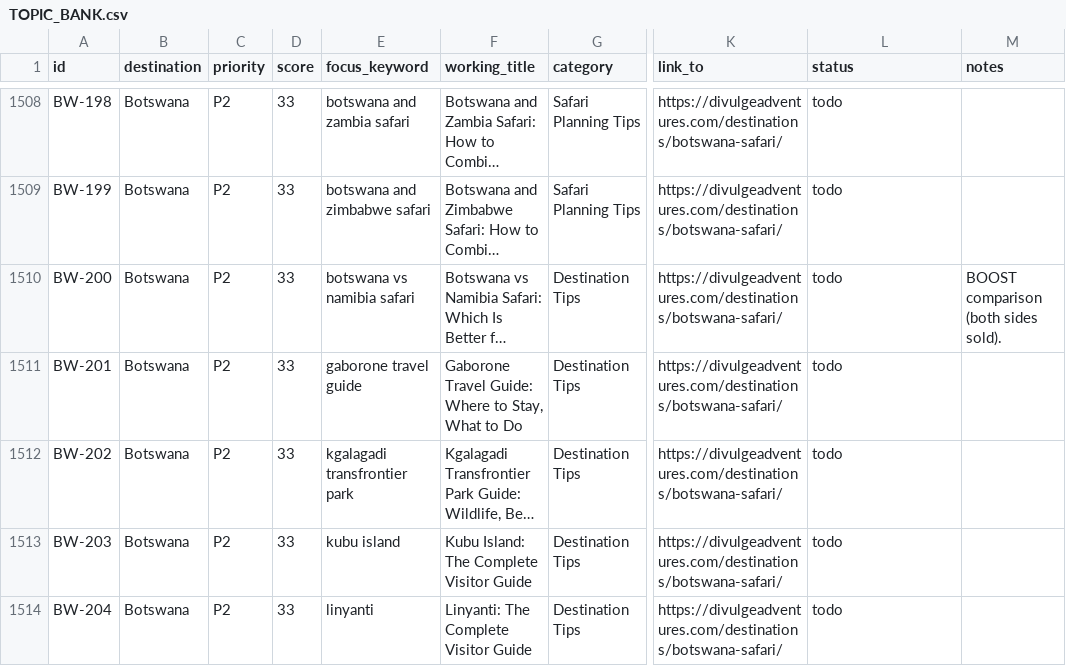
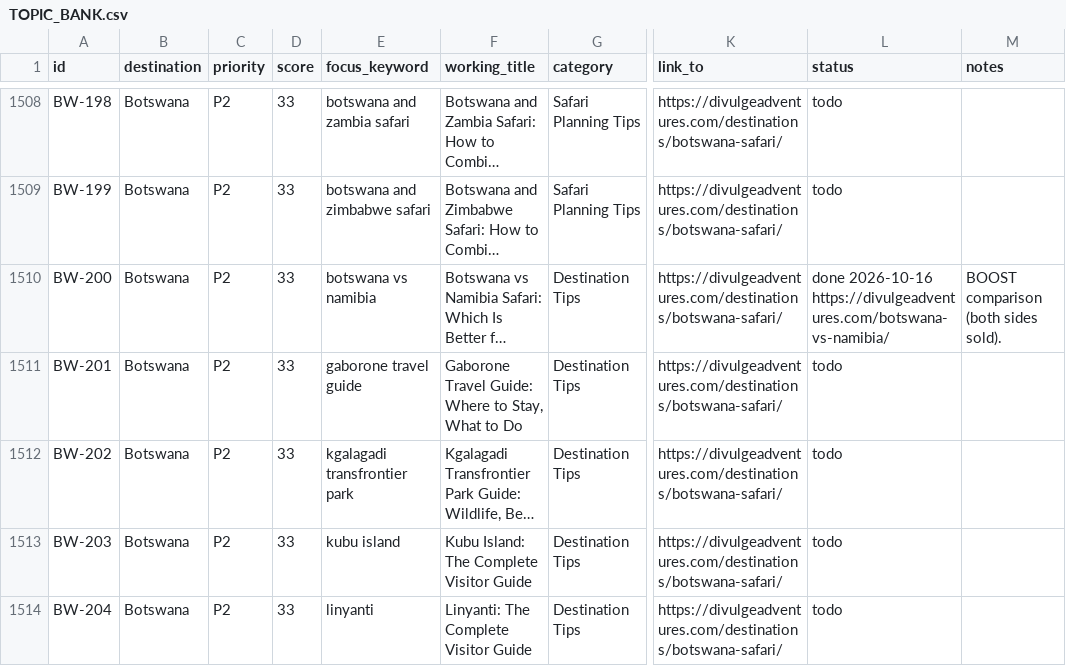
Before and after one commit to divulgeadventures/divulge-blog, a CSV file: TOPIC_BANK.csv, drawn as a sheet; only a part is shown, gaps mark what is left out; long unchanged cells end in …; the diff names each change by its address in the sheet, - before the commit and + after, or states it on an @@ line.

```diff
--- a/TOPIC_BANK.csv
+++ b/TOPIC_BANK.csv
-E1510 (focus_keyword): botswana vs namibia safari
+E1510 (focus_keyword): botswana vs namibia
-L1510 (status): todo
+L1510 (status): done 2026-10-16 https://divulgeadventures.com/botswana-vs-namibia/
```
Also changed, not shown: 5 other files.
